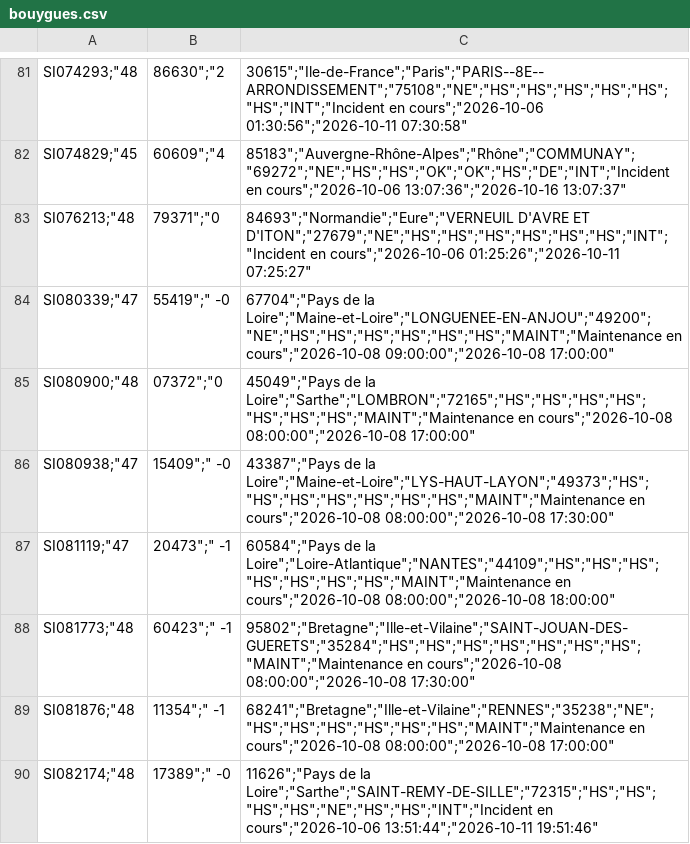
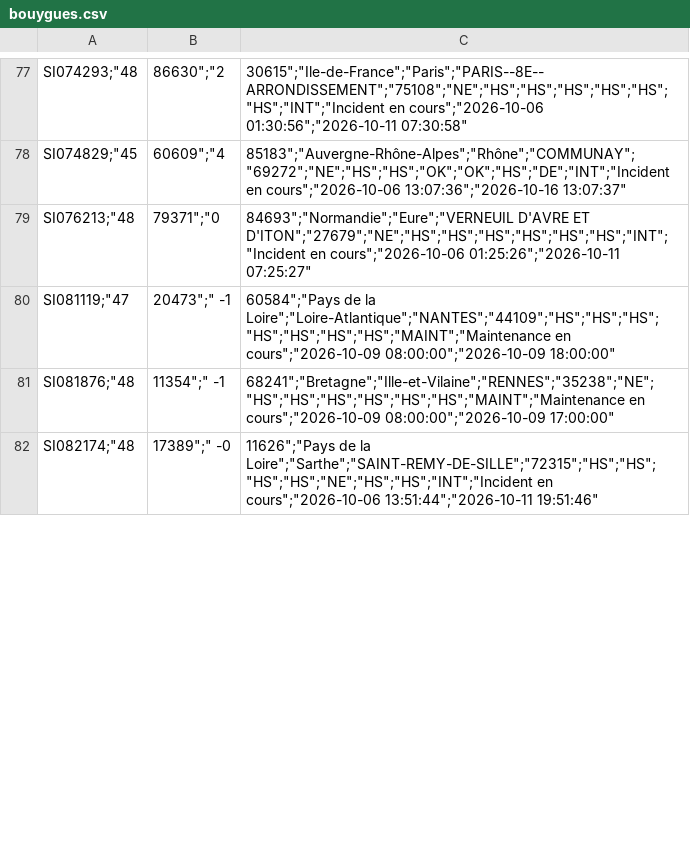
Before and after one commit to emasimco1587-tech/Panne-mobile, a CSV file: data/bouygues.csv, drawn as a sheet; only a part is shown, gaps mark what is left out; the diff covers the shown part only.

```diff
--- a/data/bouygues.csv
+++ b/data/bouygues.csv
@@ -83,8 +79,4 @@
 "SI076213";"48,79371";"0,84693";"Normandie";"Eure";"VERNEUIL D'AVRE ET D'ITON";"27679";"NE";"HS";"HS";"HS";"HS";"HS";"HS";"INT";"Incident en cours";"2026-10-06 01:25:26";"2026-10-11 07:25:27"
-"SI080339";"47,55419";" -0,67704";"Pays de la Loire";"Maine-et-Loire";"LONGUENEE-EN-ANJOU";"49200";"NE";"HS";"HS";"HS";"HS";"HS";"HS";"MAINT";"Maintenance en cours";"2026-10-08 09:00:00";"2026-10-08 17:00:00"
-"SI080900";"48,07372";"0,45049";"Pays de la Loire";"Sarthe";"LOMBRON";"72165";"HS";"HS";"HS";"HS";"HS";"HS";"HS";"MAINT";"Maintenance en cours";"2026-10-08 08:00:00";"2026-10-08 17:00:00"
-"SI080938";"47,15409";" -0,43387";"Pays de la Loire";"Maine-et-Loire";"LYS-HAUT-LAYON";"49373";"HS";"HS";"HS";"HS";"HS";"HS";"HS";"MAINT";"Maintenance en cours";"2026-10-08 08:00:00";"2026-10-08 17:30:00"
-"SI081119";"47,20473";" -1,60584";"Pays de la Loire";"Loire-Atlantique";"NANTES";"44109";"HS";"HS";"HS";"HS";"HS";"HS";"HS";"MAINT";"Maintenance en cours";"2026-10-08 08:00:00";"2026-10-08 18:00:00"
-"SI081773";"48,60423";" -1,95802";"Bretagne";"Ille-et-Vilaine";"SAINT-JOUAN-DES-GUERETS";"35284";"HS";"HS";"HS";"HS";"HS";"HS";"HS";"MAINT";"Maintenance en cours";"2026-10-08 08:00:00";"2026-10-08 17:30:00"
-"SI081876";"48,11354";" -1,68241";"Bretagne";"Ille-et-Vilaine";"RENNES";"35238";"NE";"HS";"HS";"HS";"HS";"HS";"HS";"MAINT";"Maintenance en cours";"2026-10-08 08:00:00";"2026-10-08 17:00:00"
+"SI081119";"47,20473";" -1,60584";"Pays de la Loire";"Loire-Atlantique";"NANTES";"44109";"HS";"HS";"HS";"HS";"HS";"HS";"HS";"MAINT";"Maintenance en cours";"2026-10-09 08:00:00";"2026-10-09 18:00:00"
+"SI081876";"48,11354";" -1,68241";"Bretagne";"Ille-et-Vilaine";"RENNES";"35238";"NE";"HS";"HS";"HS";"HS";"HS";"HS";"MAINT";"Maintenance en cours";"2026-10-09 08:00:00";"2026-10-09 17:00:00"
 "SI082174";"48,17389";" -0,11626";"Pays de la Loire";"Sarthe";"SAINT-REMY-DE-SILLE";"72315";"HS";"HS";"HS";"HS";"NE";"HS";"HS";"INT";"Incident en cours";"2026-10-06 13:51:44";"2026-10-11 19:51:46"
```
Also changed, not shown: 13 added rows, 21 removed rows and 30 edited cells elsewhere in this file, data/free.csv, data/sfr.csv, 2 other files.
